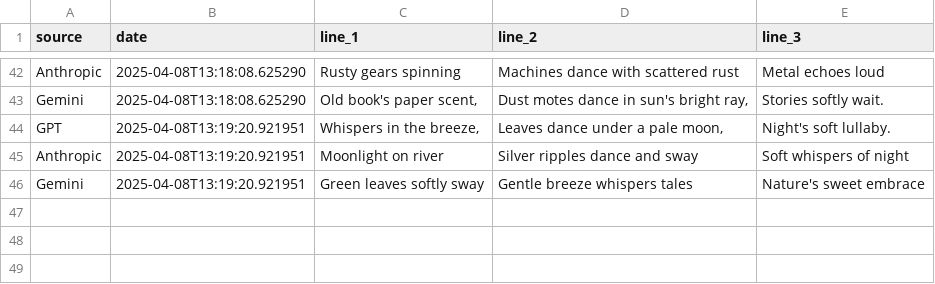
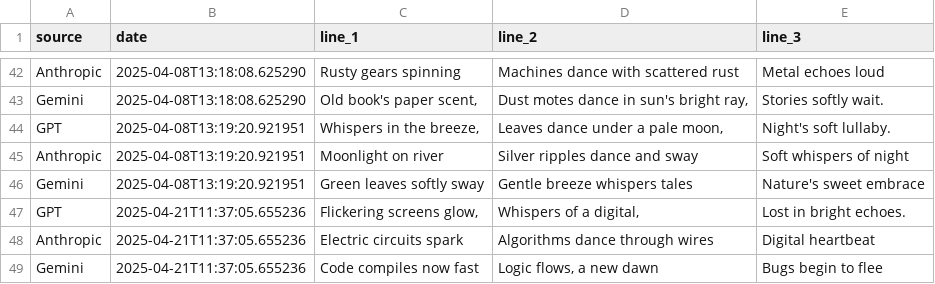
Before and after one commit to nightangelblade/hAIku, a CSV file: haikus.csv, drawn as a sheet; only a part is shown, gaps mark what is left out; the diff names each change by its address in the sheet, - before the commit and + after, or states it on an @@ line.

Commit message:
Automatic commit. Haikus generated and static webpage updated

```diff
--- a/haikus.csv
+++ b/haikus.csv
+row 47: GPT | 2025-04-21T11:37:05.655236 | Flickering screens glow, | Whispers of a digital, | Lost in bright echoes.
+row 48: Anthropic | 2025-04-21T11:37:05.655236 | Electric circuits spark | Algorithms dance through wires | Digital heartbeat
+row 49: Gemini | 2025-04-21T11:37:05.655236 | Code compiles now fast | Logic flows, a new dawn | Bugs begin to flee
```
Also changed, not shown: 2 other files.
